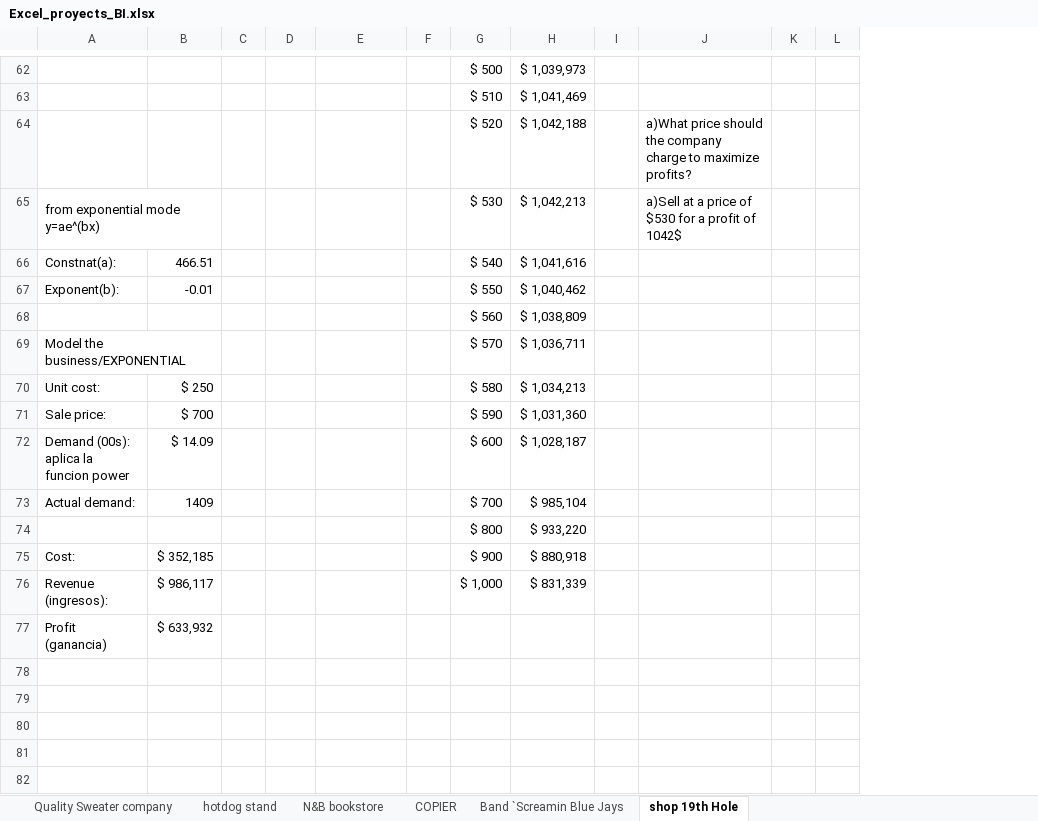
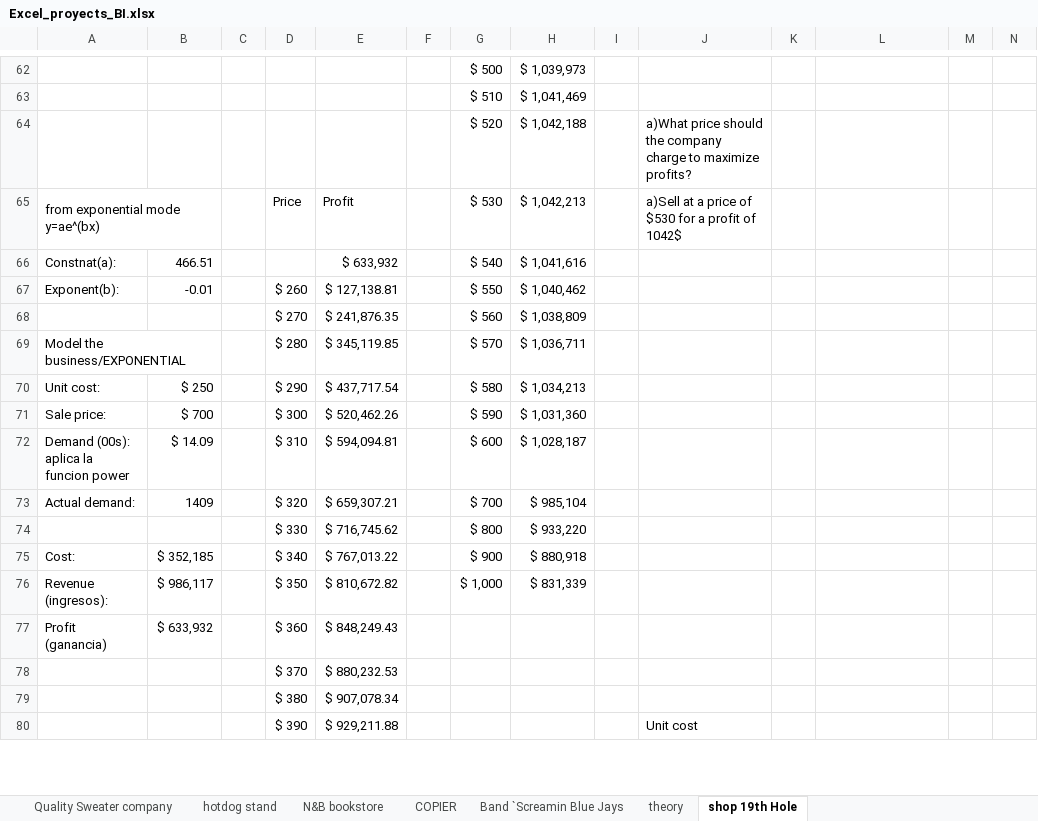
Before and after one commit to MARTAMM77/Excel_proyects_mathematical_optimization_modeling, an Excel workbook: Excel_proyects_BI.xlsx, sheet shop 19th Hole, drawn as a sheet; only a part is shown, gaps mark what is left out; values as stored, in another font and other column widths than the file's, no cell formats; charts and pictures and conditional formats not drawn; removed rows and columns are numbered as before the commit, all else as after; rows hold the shown columns only; the diff covers the shown part only; the diff names each change by its address in the sheet, - before the commit and + after, or states it on an @@ line.

```diff
--- a/Excel_proyects_BI.xlsx (sheet shop 19th Hole)
+++ b/Excel_proyects_BI.xlsx (sheet shop 19th Hole)
+sheet tab: theory
+column I, empty
+column J, rows 64-80: a)What price should the company charge to maximize profits? | a)Sell at a price of $530 for a profit of 1042$ |  |  |  |  |  |  |  |  |  |  |  |  |  |  | Unit cost
-L64: a)What price should the company charge to maximize profits?
+L64: (empty)
-D65: (empty)
+D65: Price
-E65: (empty)
+E65: Profit
-L65: a)Sell at a price of $530 for a profit of 1042$
+L65: (empty)
-E66: (empty)
+E66: $ 633,932
-D67: (empty)
+D67: $ 260
-E67: (empty)
+E67: $ 127,138.81
-D68: (empty)
+D68: $ 270
-E68: (empty)
+E68: $ 241,876.35
-D69: (empty)
+D69: $ 280
-E69: (empty)
+E69: $ 345,119.85
-D70: (empty)
+D70: $ 290
-E70: (empty)
+E70: $ 437,717.54
-D71: (empty)
+D71: $ 300
-E71: (empty)
+E71: $ 520,462.26
-D72: (empty)
+D72: $ 310
-E72: (empty)
+E72: $ 594,094.81
-D73: (empty)
+D73: $ 320
-E73: (empty)
+E73: $ 659,307.21
-D74: (empty)
+D74: $ 330
-E74: (empty)
+E74: $ 716,745.62
-D75: (empty)
+D75: $ 340
-E75: (empty)
+E75: $ 767,013.22
-D76: (empty)
+D76: $ 350
-E76: (empty)
+E76: $ 810,672.82
-D77: (empty)
+D77: $ 360
-E77: (empty)
+E77: $ 848,249.43
-row 78: (empty)
+row 78:  |  |  | $ 370 | $ 880,232.53
-row 79: (empty)
+row 79:  |  |  | $ 380 | $ 907,078.34
-row 80: (empty)
+row 80:  |  |  | $ 390 | $ 929,211.88 |  |  |  |  | Unit cost
-row 81: (empty)
-row 82: (empty)
```
Also changed, not shown: 3 removed rows, 133 edited cells and merged cells elsewhere in this sheet, cell formats, charts or pictures, Excel_proyects_BI 2.xlsx.
